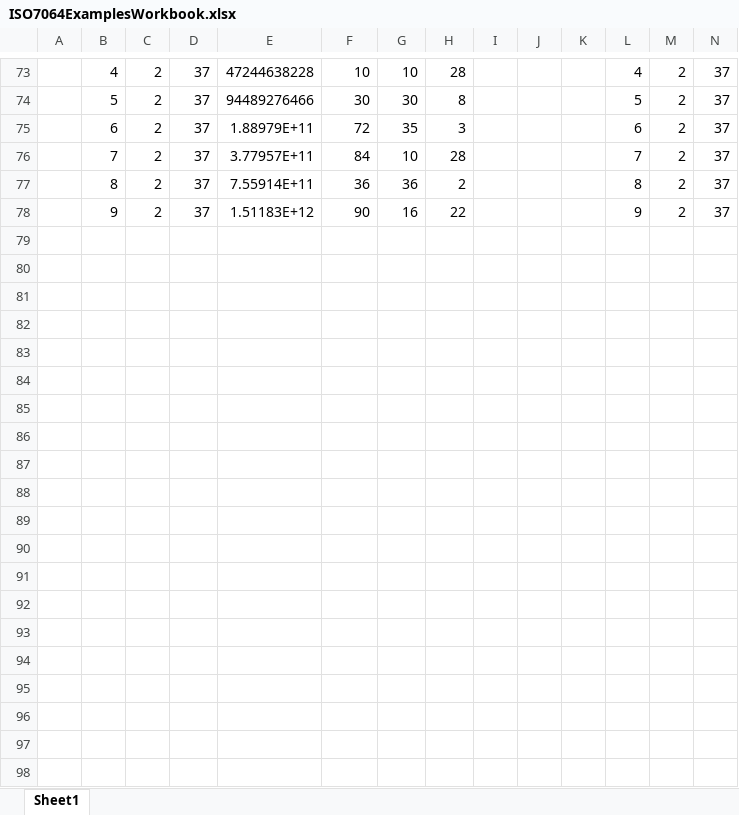
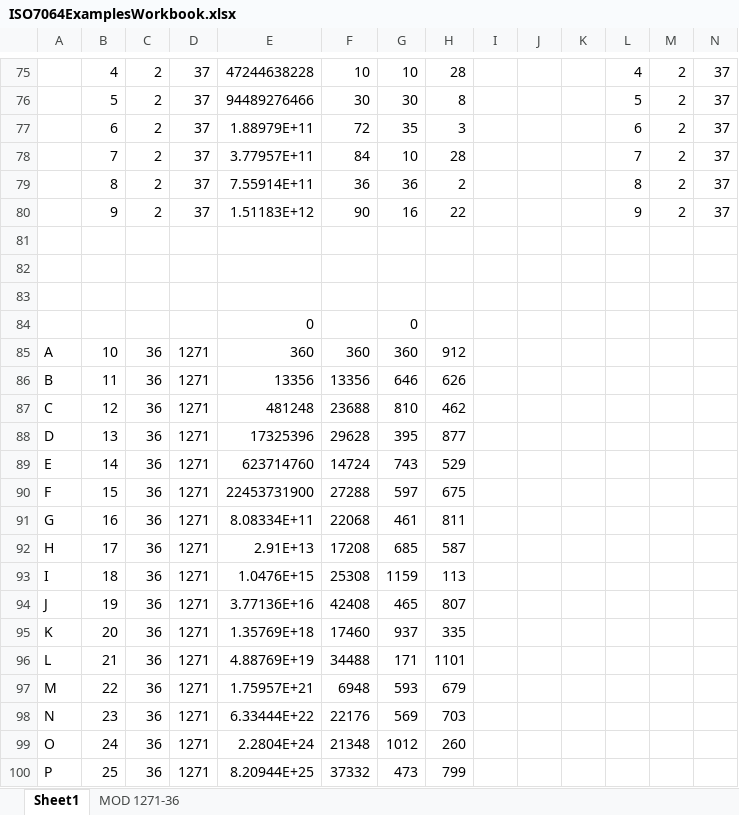
Before and after one commit to KnowledgeForwardSolutions/CheckDigits.Net, an Excel workbook: Documentation/ISO7064ExamplesWorkbook.xlsx, sheet Sheet1, drawn as a sheet; only a part is shown, gaps mark what is left out; values as stored, in another font and other column widths than the file's, no borders; rows hold the shown columns only; the diff covers the shown part only; the diff names each change by its address in the sheet, - before the commit and + after, or states it on an @@ line.

```diff
--- a/Documentation/ISO7064ExamplesWorkbook.xlsx (sheet Sheet1)
+++ b/Documentation/ISO7064ExamplesWorkbook.xlsx (sheet Sheet1)
+sheet tab: MOD 1271-36
+row 81: (empty)
+row 82: (empty)
+row 83: (empty)
+row 84:  |  |  |  | 0 |  | 0
+row 85: A | 10 | 36 | 1271 | 360 | 360 | 360 | 912
+row 86: B | 11 | 36 | 1271 | 13356 | 13356 | 646 | 626
+row 87: C | 12 | 36 | 1271 | 481248 | 23688 | 810 | 462
+row 88: D | 13 | 36 | 1271 | 17325396 | 29628 | 395 | 877
+row 89: E | 14 | 36 | 1271 | 623714760 | 14724 | 743 | 529
+row 90: F | 15 | 36 | 1271 | 22453731900 | 27288 | 597 | 675
+row 91: G | 16 | 36 | 1271 | 8.08334E+11 | 22068 | 461 | 811
+row 92: H | 17 | 36 | 1271 | 2.91E+13 | 17208 | 685 | 587
+row 93: I | 18 | 36 | 1271 | 1.0476E+15 | 25308 | 1159 | 113
+row 94: J | 19 | 36 | 1271 | 3.77136E+16 | 42408 | 465 | 807
+row 95: K | 20 | 36 | 1271 | 1.35769E+18 | 17460 | 937 | 335
+row 96: L | 21 | 36 | 1271 | 4.88769E+19 | 34488 | 171 | 1101
+row 97: M | 22 | 36 | 1271 | 1.75957E+21 | 6948 | 593 | 679
+row 98: N | 23 | 36 | 1271 | 6.33444E+22 | 22176 | 569 | 703
+row 99: O | 24 | 36 | 1271 | 2.2804E+24 | 21348 | 1012 | 260
+row 100: P | 25 | 36 | 1271 | 8.20944E+25 | 37332 | 473 | 799
```
Also changed, not shown: 22 added rows elsewhere in this sheet, formulas that keep their value, 9 other files.
